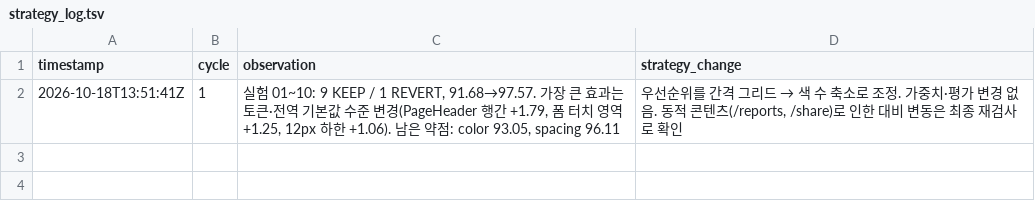
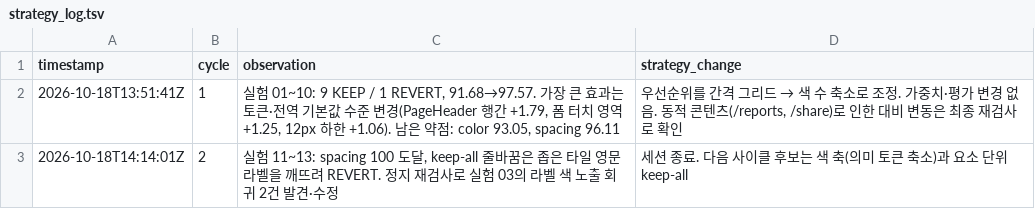
Before and after one commit to leecg39/GEO_master, a TSV file: autoresearch/frontend-design/outer/strategy_log.tsv, drawn as a sheet; the diff names each change by its address in the sheet, - before the commit and + after, or states it on an @@ line.

```diff
--- a/autoresearch/frontend-design/outer/strategy_log.tsv
+++ b/autoresearch/frontend-design/outer/strategy_log.tsv
+row 3: 2026-10-18T14:14:01Z | 2 | 실험 11~13: spacing 100 도달, keep-all 줄바꿈은 좁은 타일 영문 라벨을 깨뜨려 REVERT. 정지 재검사로 실험 03의 라벨 색 노출 회귀 2건 발견·수정 | 세션 종료. 다음 사이클 후보는 색 축(의미 토큰 축소)과 요소 단위 keep-all
```
Also changed, not shown: autoresearch/frontend-design/inner_results.tsv, 12 other files.
